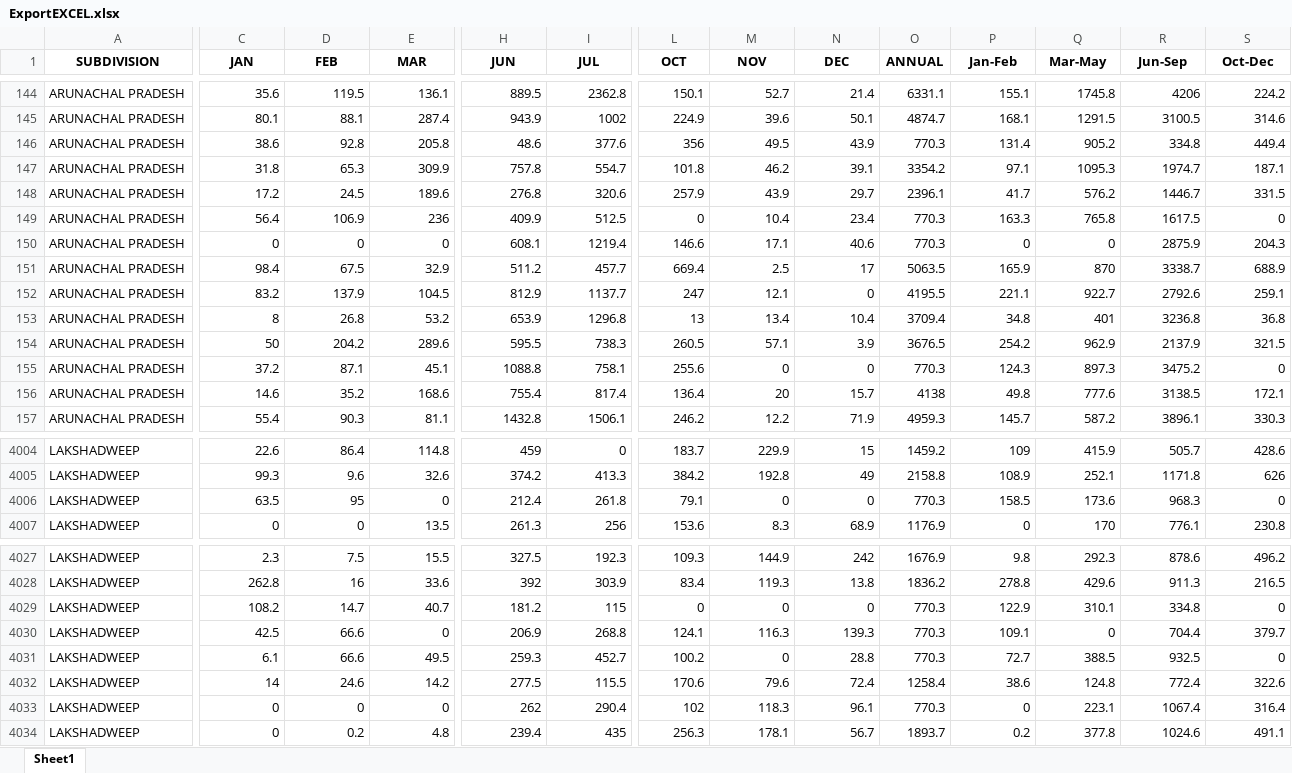
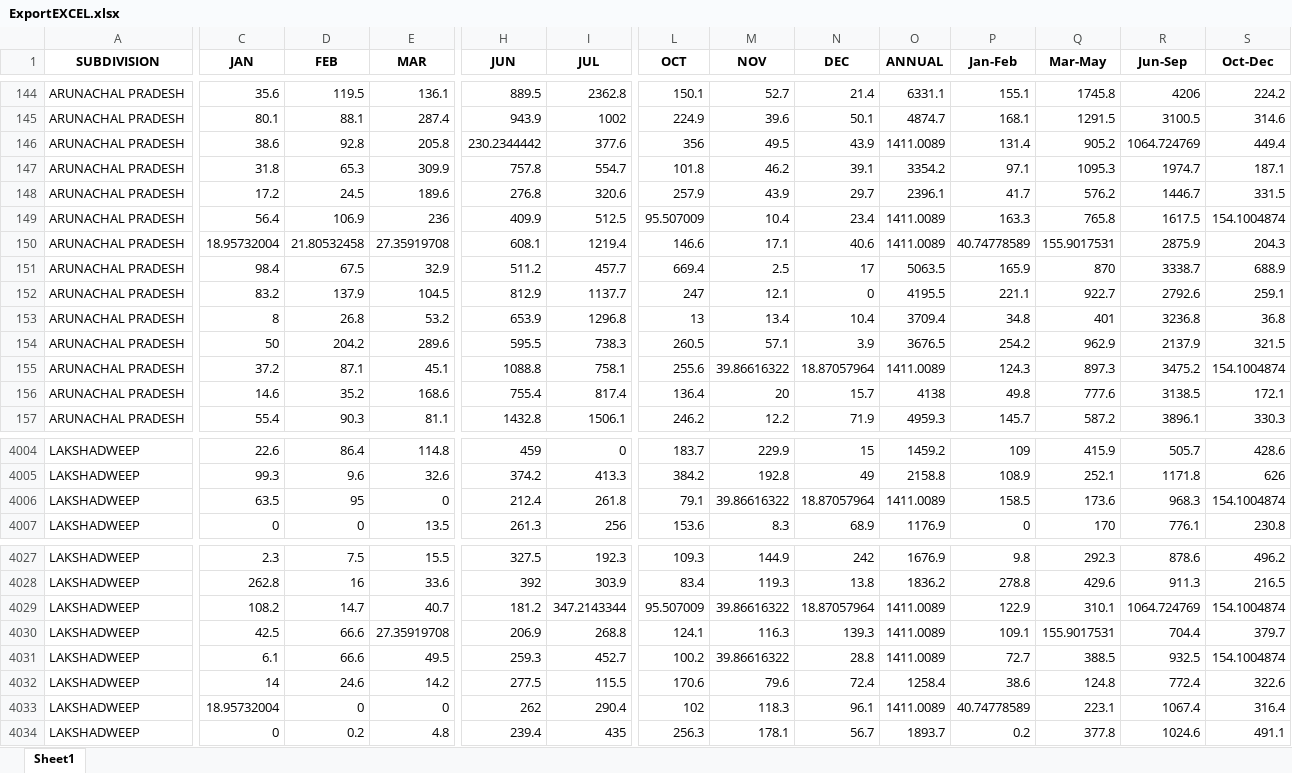
Before and after one commit to shabari48/DSUP-LAB, an Excel workbook: EXP 2 DATA_IMPORT_EXPORT/ProcessedDataset/ExportEXCEL.xlsx, sheet Sheet1, drawn as a sheet; only a part is shown, gaps mark what is left out; values as stored, in another font and other column widths than the file's, no borders; the diff covers the shown part only; the diff names each change by its address in the sheet, - before the commit and + after, or states it on an @@ line.

```diff
--- a/EXP 2 DATA_IMPORT_EXPORT/ProcessedDataset/ExportEXCEL.xlsx (sheet Sheet1)
+++ b/EXP 2 DATA_IMPORT_EXPORT/ProcessedDataset/ExportEXCEL.xlsx (sheet Sheet1)
-H146 (JUN): 48.6
+H146 (JUN): 230.2344442
-O146 (ANNUAL): 770.3
+O146 (ANNUAL): 1411.0089
-R146 (Jun-Sep): 334.8
+R146 (Jun-Sep): 1064.724769
-L149 (OCT): 0
+L149 (OCT): 95.507009
-O149:O150 (ANNUAL): 770.3
+O149:O150 (ANNUAL): 1411.0089
-S149 (Oct-Dec): 0
+S149 (Oct-Dec): 154.1004874
-C150 (JAN): 0
+C150 (JAN): 18.95732004
-D150 (FEB): 0
+D150 (FEB): 21.80532458
-E150 (MAR): 0
+E150 (MAR): 27.35919708
-P150 (Jan-Feb): 0
+P150 (Jan-Feb): 40.74778589
-Q150 (Mar-May): 0
+Q150 (Mar-May): 155.9017531
-M155 (NOV): 0
+M155 (NOV): 39.86616322
-N155 (DEC): 0
+N155 (DEC): 18.87057964
-O155 (ANNUAL): 770.3
+O155 (ANNUAL): 1411.0089
-S155 (Oct-Dec): 0
+S155 (Oct-Dec): 154.1004874
-M4006 (NOV): 0
+M4006 (NOV): 39.86616322
-N4006 (DEC): 0
+N4006 (DEC): 18.87057964
-O4006 (ANNUAL): 770.3
+O4006 (ANNUAL): 1411.0089
-S4006 (Oct-Dec): 0
+S4006 (Oct-Dec): 154.1004874
-I4029 (JUL): 115
+I4029 (JUL): 347.2143344
-L4029 (OCT): 0
+L4029 (OCT): 95.507009
-M4029 (NOV): 0
+M4029 (NOV): 39.86616322
-N4029 (DEC): 0
+N4029 (DEC): 18.87057964
-O4029:O4031 (ANNUAL): 770.3
+O4029:O4031 (ANNUAL): 1411.0089
-R4029 (Jun-Sep): 334.8
+R4029 (Jun-Sep): 1064.724769
-S4029 (Oct-Dec): 0
+S4029 (Oct-Dec): 154.1004874
-E4030 (MAR): 0
+E4030 (MAR): 27.35919708
-Q4030 (Mar-May): 0
+Q4030 (Mar-May): 155.9017531
-M4031 (NOV): 0
+M4031 (NOV): 39.86616322
-S4031 (Oct-Dec): 0
+S4031 (Oct-Dec): 154.1004874
-C4033 (JAN): 0
+C4033 (JAN): 18.95732004
-O4033 (ANNUAL): 770.3
+O4033 (ANNUAL): 1411.0089
-P4033 (Jan-Feb): 0
+P4033 (Jan-Feb): 40.74778589
```
Also changed, not shown: 2 added rows, 2 removed rows and 68 edited cells elsewhere in this sheet, 23 other files.
